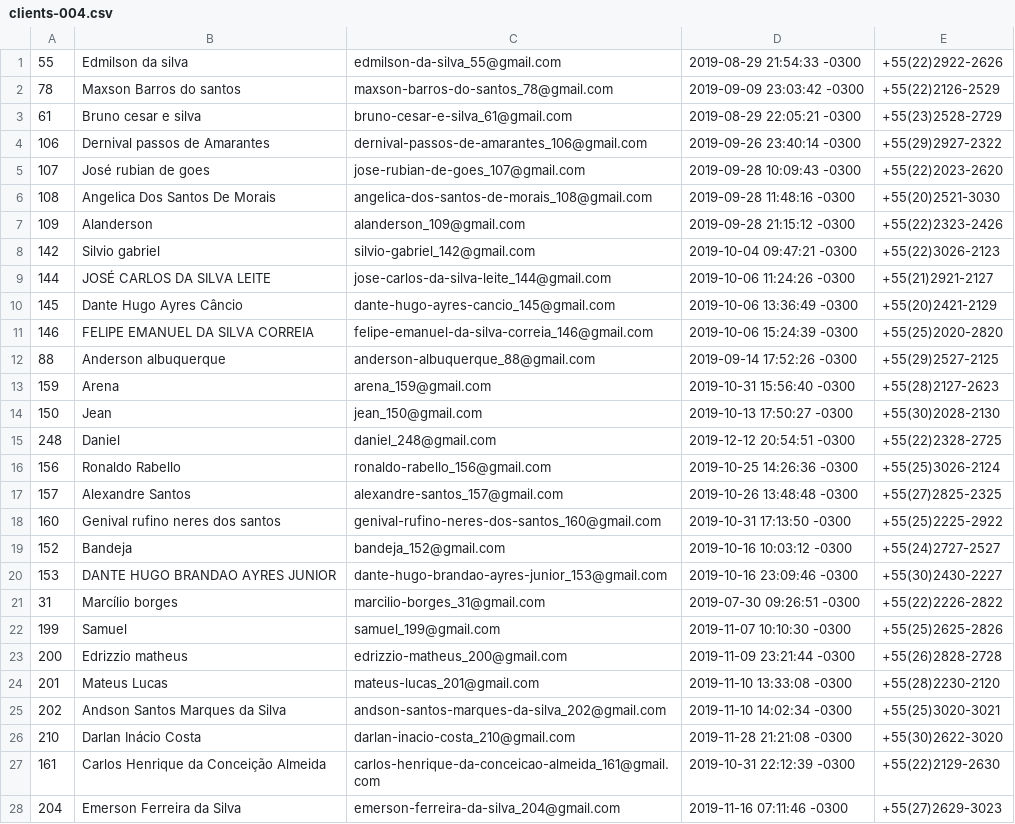
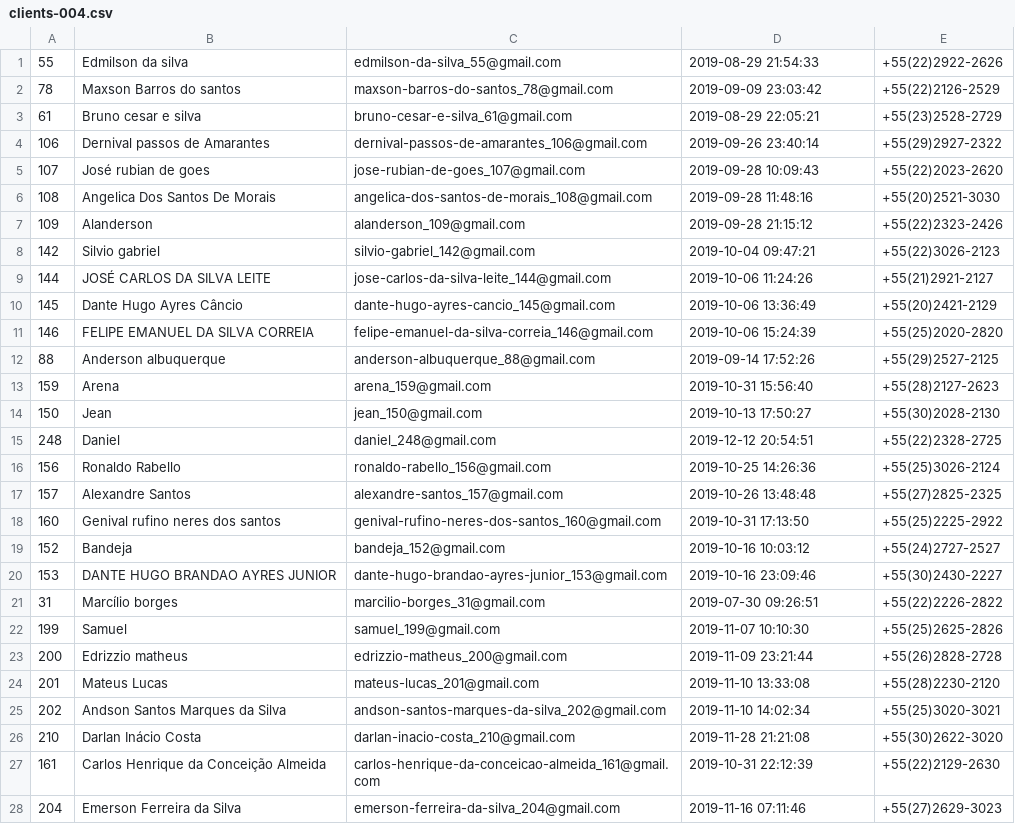
Before and after one commit to ligiadavilabozzi/desafio_accenture, a CSV file: csv/clients-004.csv, drawn as a sheet; only a part is shown; the diff covers the shown part only.

```diff
--- a/csv/clients-004.csv
+++ b/csv/clients-004.csv
@@ -1,28 +1,28 @@
-55;Edmilson da silva;edmilson-da-silva_55@gmail.com;2019-08-29 21:54:33 -0300;+55(22)2922-2626
-78;Maxson Barros do santos;maxson-barros-do-santos_78@gmail.com;2019-09-09 23:03:42 -0300;+55(22)2126-2529
-61;Bruno cesar e silva;bruno-cesar-e-silva_61@gmail.com;2019-08-29 22:05:21 -0300;+55(23)2528-2729
-106;Dernival passos de Amarantes;dernival-passos-de-amarantes_106@gmail.com;2019-09-26 23:40:14 -0300;+55(29)2927-2322
-107;José rubian de goes;jose-rubian-de-goes_107@gmail.com;2019-09-28 10:09:43 -0300;+55(22)2023-2620
-108;Angelica Dos Santos De Morais;angelica-dos-santos-de-morais_108@gmail.com;2019-09-28 11:48:16 -0300;+55(20)2521-3030
-109;Alanderson;alanderson_109@gmail.com;2019-09-28 21:15:12 -0300;+55(22)2323-2426
-142;Silvio gabriel;silvio-gabriel_142@gmail.com;2019-10-04 09:47:21 -0300;+55(22)3026-2123
-144;JOSÉ CARLOS DA SILVA LEITE;jose-carlos-da-silva-leite_144@gmail.com;2019-10-06 11:24:26 -0300;+55(21)2921-2127
-145;Dante Hugo Ayres Câncio;dante-hugo-ayres-cancio_145@gmail.com;2019-10-06 13:36:49 -0300;+55(20)2421-2129
-146;FELIPE EMANUEL DA SILVA CORREIA;felipe-emanuel-da-silva-correia_146@gmail.com;2019-10-06 15:24:39 -0300;+55(25)2020-2820
-88;Anderson albuquerque;anderson-albuquerque_88@gmail.com;2019-09-14 17:52:26 -0300;+55(29)2527-2125
-159;Arena;arena_159@gmail.com;2019-10-31 15:56:40 -0300;+55(28)2127-2623
-150;Jean;jean_150@gmail.com;2019-10-13 17:50:27 -0300;+55(30)2028-2130
-248;Daniel;daniel_248@gmail.com;2019-12-12 20:54:51 -0300;+55(22)2328-2725
-156;Ronaldo Rabello;ronaldo-rabello_156@gmail.com;2019-10-25 14:26:36 -0300;+55(25)3026-2124
-157;Alexandre Santos;alexandre-santos_157@gmail.com;2019-10-26 13:48:48 -0300;+55(27)2825-2325
-160;Genival rufino neres dos santos;genival-rufino-neres-dos-santos_160@gmail.com;2019-10-31 17:13:50 -0300;+55(25)2225-2922
-152;Bandeja;bandeja_152@gmail.com;2019-10-16 10:03:12 -0300;+55(24)2727-2527
-153;DANTE HUGO BRANDAO AYRES JUNIOR;dante-hugo-brandao-ayres-junior_153@gmail.com;2019-10-16 23:09:46 -0300;+55(30)2430-2227
-31;Marcílio borges;marcilio-borges_31@gmail.com;2019-07-30 09:26:51 -0300;+55(22)2226-2822
-199;Samuel;samuel_199@gmail.com;2019-11-07 10:10:30 -0300;+55(25)2625-2826
-200;Edrizzio matheus;edrizzio-matheus_200@gmail.com;2019-11-09 23:21:44 -0300;+55(26)2828-2728
-201;Mateus Lucas;mateus-lucas_201@gmail.com;2019-11-10 13:33:08 -0300;+55(28)2230-2120
-202;Andson Santos Marques da Silva;andson-santos-marques-da-silva_202@gmail.com;2019-11-10 14:02:34 -0300;+55(25)3020-3021
-210;Darlan Inácio Costa;darlan-inacio-costa_210@gmail.com;2019-11-28 21:21:08 -0300;+55(30)2622-3020
-161;Carlos Henrique da Conceição Almeida;carlos-henrique-da-conceicao-almeida_161@gmail.com;2019-10-31 22:12:39 -0300;+55(22)2129-2630
-204;Emerson Ferreira da Silva;emerson-ferreira-da-silva_204@gmail.com;2019-11-16 07:11:46 -0300;+55(27)2629-3023
+55;Edmilson da silva;edmilson-da-silva_55@gmail.com;2019-08-29 21:54:33 ;+55(22)2922-2626
+78;Maxson Barros do santos;maxson-barros-do-santos_78@gmail.com;2019-09-09 23:03:42 ;+55(22)2126-2529
+61;Bruno cesar e silva;bruno-cesar-e-silva_61@gmail.com;2019-08-29 22:05:21 ;+55(23)2528-2729
+106;Dernival passos de Amarantes;dernival-passos-de-amarantes_106@gmail.com;2019-09-26 23:40:14 ;+55(29)2927-2322
+107;José rubian de goes;jose-rubian-de-goes_107@gmail.com;2019-09-28 10:09:43 ;+55(22)2023-2620
+108;Angelica Dos Santos De Morais;angelica-dos-santos-de-morais_108@gmail.com;2019-09-28 11:48:16 ;+55(20)2521-3030
+109;Alanderson;alanderson_109@gmail.com;2019-09-28 21:15:12 ;+55(22)2323-2426
+142;Silvio gabriel;silvio-gabriel_142@gmail.com;2019-10-04 09:47:21 ;+55(22)3026-2123
+144;JOSÉ CARLOS DA SILVA LEITE;jose-carlos-da-silva-leite_144@gmail.com;2019-10-06 11:24:26 ;+55(21)2921-2127
+145;Dante Hugo Ayres Câncio;dante-hugo-ayres-cancio_145@gmail.com;2019-10-06 13:36:49 ;+55(20)2421-2129
+146;FELIPE EMANUEL DA SILVA CORREIA;felipe-emanuel-da-silva-correia_146@gmail.com;2019-10-06 15:24:39 ;+55(25)2020-2820
+88;Anderson albuquerque;anderson-albuquerque_88@gmail.com;2019-09-14 17:52:26 ;+55(29)2527-2125
+159;Arena;arena_159@gmail.com;2019-10-31 15:56:40 ;+55(28)2127-2623
+150;Jean;jean_150@gmail.com;2019-10-13 17:50:27 ;+55(30)2028-2130
+248;Daniel;daniel_248@gmail.com;2019-12-12 20:54:51 ;+55(22)2328-2725
+156;Ronaldo Rabello;ronaldo-rabello_156@gmail.com;2019-10-25 14:26:36 ;+55(25)3026-2124
+157;Alexandre Santos;alexandre-santos_157@gmail.com;2019-10-26 13:48:48 ;+55(27)2825-2325
+160;Genival rufino neres dos santos;genival-rufino-neres-dos-santos_160@gmail.com;2019-10-31 17:13:50 ;+55(25)2225-2922
+152;Bandeja;bandeja_152@gmail.com;2019-10-16 10:03:12 ;+55(24)2727-2527
+153;DANTE HUGO BRANDAO AYRES JUNIOR;dante-hugo-brandao-ayres-junior_153@gmail.com;2019-10-16 23:09:46 ;+55(30)2430-2227
+31;Marcílio borges;marcilio-borges_31@gmail.com;2019-07-30 09:26:51 ;+55(22)2226-2822
+199;Samuel;samuel_199@gmail.com;2019-11-07 10:10:30 ;+55(25)2625-2826
+200;Edrizzio matheus;edrizzio-matheus_200@gmail.com;2019-11-09 23:21:44 ;+55(26)2828-2728
+201;Mateus Lucas;mateus-lucas_201@gmail.com;2019-11-10 13:33:08 ;+55(28)2230-2120
+202;Andson Santos Marques da Silva;andson-santos-marques-da-silva_202@gmail.com;2019-11-10 14:02:34 ;+55(25)3020-3021
+210;Darlan Inácio Costa;darlan-inacio-costa_210@gmail.com;2019-11-28 21:21:08 ;+55(30)2622-3020
+161;Carlos Henrique da Conceição Almeida;carlos-henrique-da-conceicao-almeida_161@gmail.com;2019-10-31 22:12:39 ;+55(22)2129-2630
+204;Emerson Ferreira da Silva;emerson-ferreira-da-silva_204@gmail.com;2019-11-16 07:11:46 ;+55(27)2629-3023
```
Also changed, not shown: 73 edited cells elsewhere in this file, csv/clients-001.csv, csv/clients-002.csv, 3 other files.
